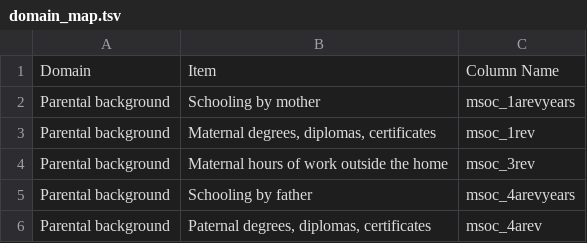
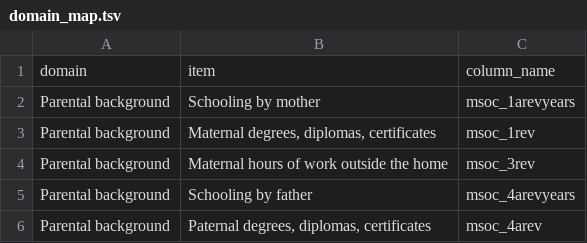
Before and after one commit to christopherseaman/sdoh, a TSV file: reference/domain_map.tsv, drawn as a sheet; only a part is shown.

Commit message:
case

```diff
--- a/reference/domain_map.tsv
+++ b/reference/domain_map.tsv
@@ -1,2 +1,2 @@
-Domain	Item	Column Name
+domain	item	column_name
 Parental background	Schooling by mother	msoc_1arevyears
```
